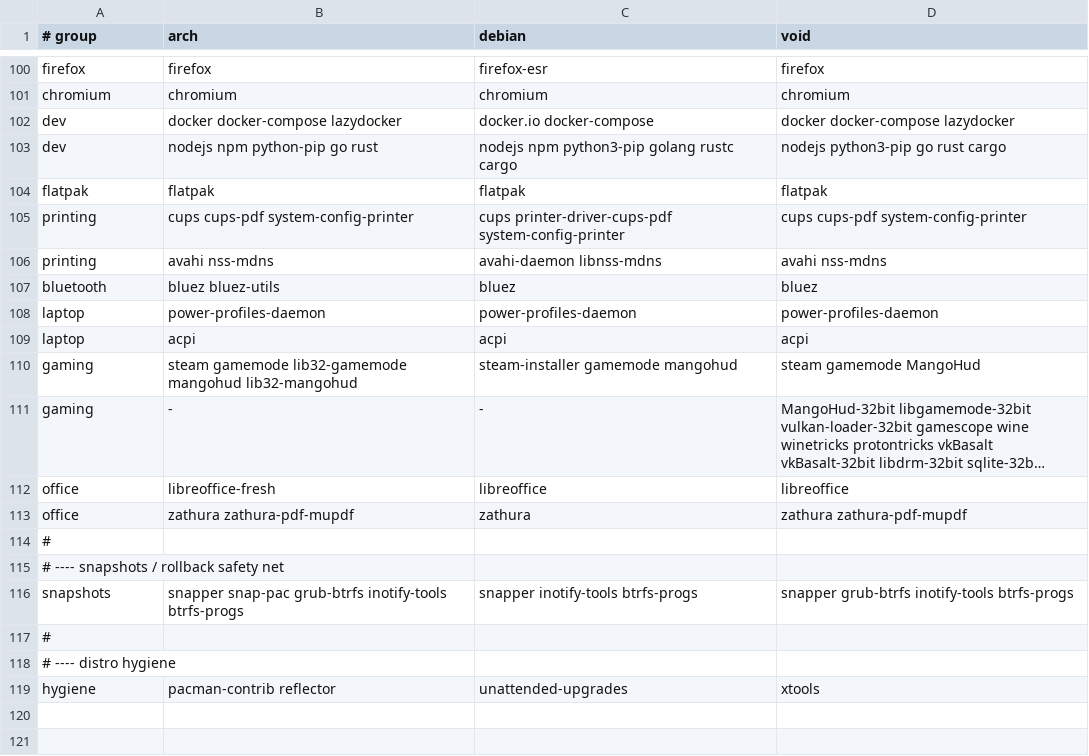
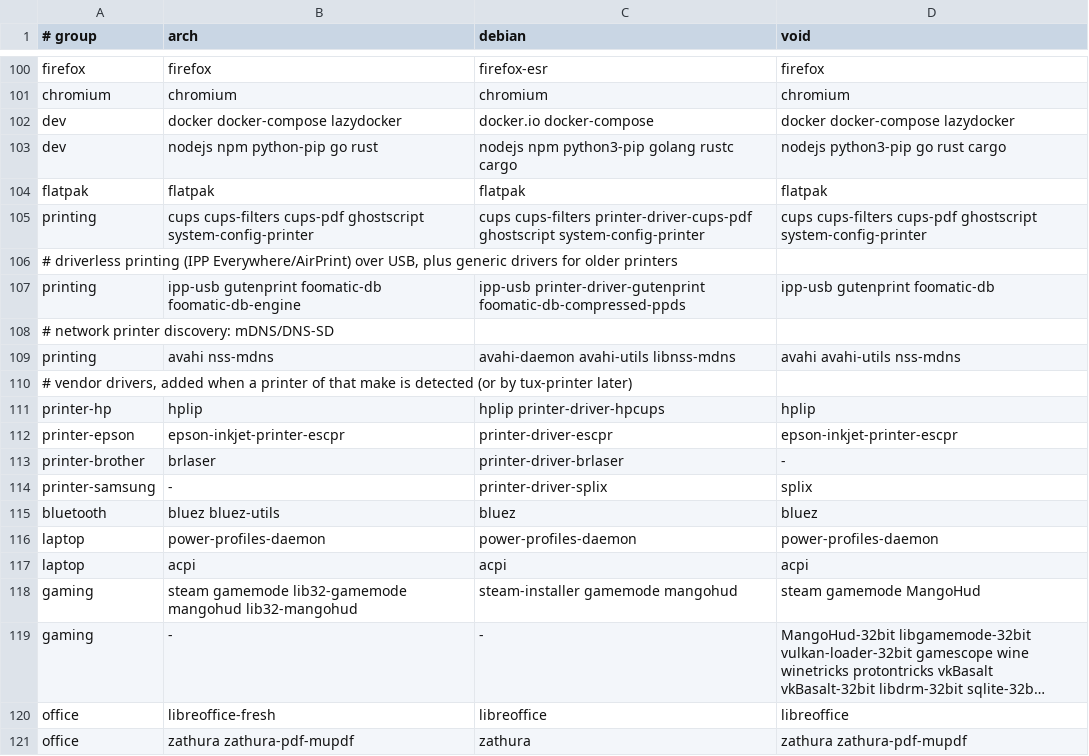
Before and after one commit to plaintextlab/tuxcraft, a TSV file: data/packages.tsv, drawn as a sheet; only a part is shown, gaps mark what is left out; the shorter side is filled out with more unchanged rows; long unchanged cells end in ….

```diff
--- a/data/packages.tsv
+++ b/data/packages.tsv
@@ -104,4 +104,12 @@ dev	nodejs npm python-pip go rust	nodejs npm python3-pip golang rustc cargo	node
 flatpak	flatpak	flatpak	flatpak
-printing	cups cups-pdf system-config-printer	cups printer-driver-cups-pdf system-config-printer	cups cups-pdf system-config-printer
-printing	avahi nss-mdns	avahi-daemon libnss-mdns	avahi nss-mdns
+printing	cups cups-filters cups-pdf ghostscript system-config-printer	cups cups-filters printer-driver-cups-pdf ghostscript system-config-printer	cups cups-filters cups-pdf ghostscript system-config-printer
+# driverless printing (IPP Everywhere/AirPrint) over USB, plus generic drivers for older printers
+printing	ipp-usb gutenprint foomatic-db foomatic-db-engine	ipp-usb printer-driver-gutenprint foomatic-db-compressed-ppds	ipp-usb gutenprint foomatic-db
+# network printer discovery: mDNS/DNS-SD
+printing	avahi nss-mdns	avahi-daemon avahi-utils libnss-mdns	avahi avahi-utils nss-mdns
+# vendor drivers, added when a printer of that make is detected (or by tux-printer later)
+printer-hp	hplip	hplip printer-driver-hpcups	hplip
+printer-epson	epson-inkjet-printer-escpr	printer-driver-escpr	epson-inkjet-printer-escpr
+printer-brother	brlaser	printer-driver-brlaser	-
+printer-samsung	-	printer-driver-splix	splix
 bluetooth	bluez bluez-utils	bluez	bluez
```
Also changed, not shown: 7 other files.
